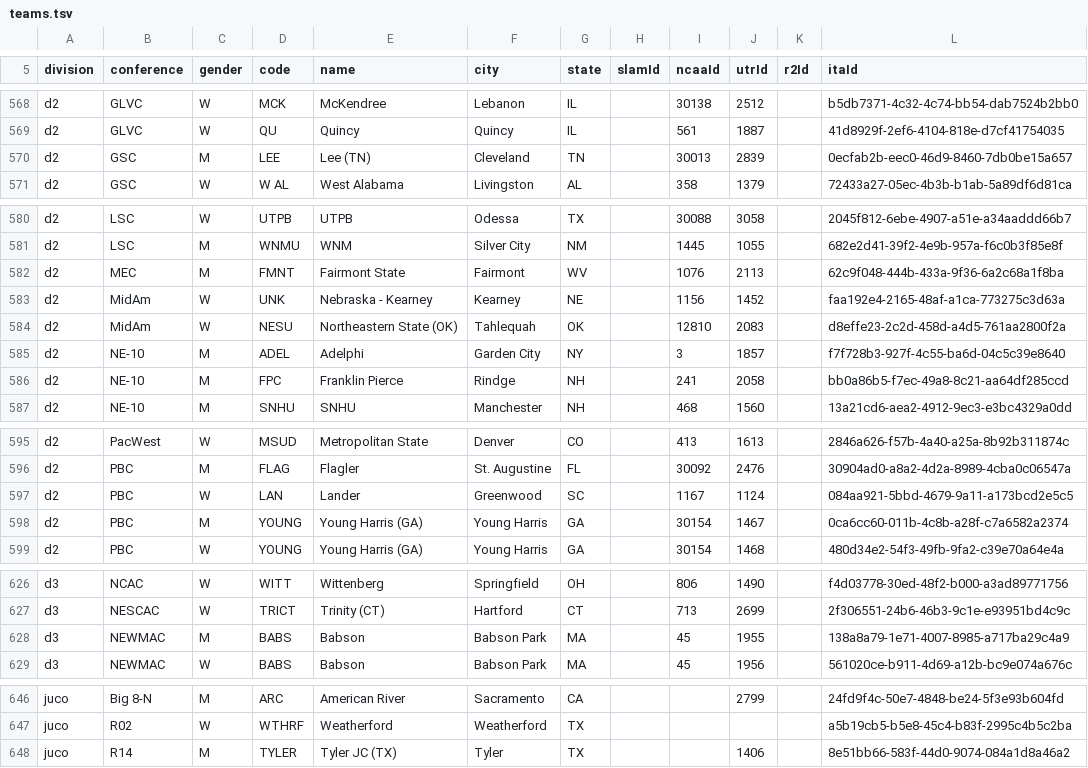
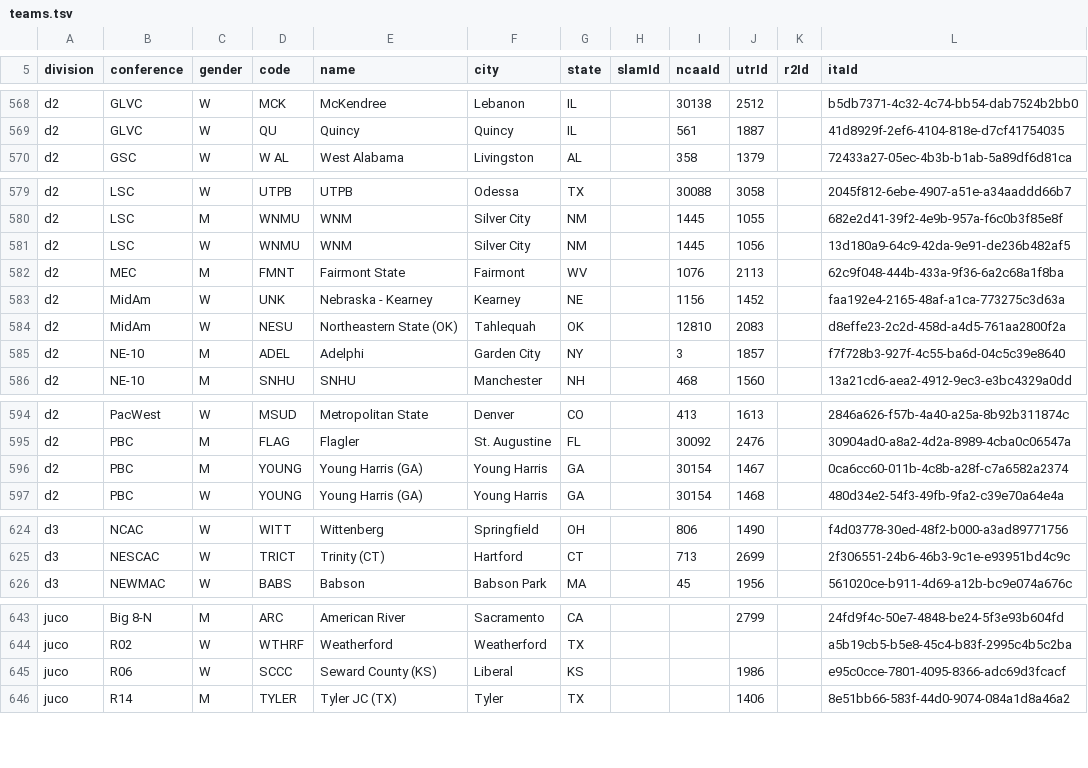
Before and after one commit to slam10s/college-data, a TSV file: teams.tsv, drawn as a sheet; only a part is shown, gaps mark what is left out; removed rows and columns are numbered as before the commit, all else as after; the diff covers the shown part only; the diff names each change by its address in the sheet, - before the commit and + after, or states it on an @@ line.

```diff
--- a/teams.tsv
+++ b/teams.tsv
-row 570: d2 | GSC | M | LEE | Lee (TN) | Cleveland | TN |  | 30013 | 2839 |  | 0ecfab2b-eec0-46d9-8460-7db0be15a657
+row 581: d2 | LSC | W | WNMU | WNM | Silver City | NM |  | 1445 | 1056 |  | 13d180a9-64c9-42da-9e91-de236b482af5
-row 586: d2 | NE-10 | M | FPC | Franklin Pierce | Rindge | NH |  | 241 | 2058 |  | bb0a86b5-f7ec-49a8-8c21-aa64df285ccd
-row 597: d2 | PBC | W | LAN | Lander | Greenwood | SC |  | 1167 | 1124 |  | 084aa921-5bbd-4679-9a11-a173bcd2e5c5
-row 628: d3 | NEWMAC | M | BABS | Babson | Babson Park | MA |  | 45 | 1955 |  | 138a8a79-1e71-4007-8985-a717ba29c4a9
+row 645: juco | R06 | W | SCCC | Seward County (KS) | Liberal | KS |  |  | 1986 |  | e95c0cce-7801-4095-8366-adc69d3fcacf
```
Also changed, not shown: 1 added row, 3 moved rows and 1 edited cell elsewhere in this file, 2021-22/schedule/d1-men-teams.tsv, 2021-22/schedule/d1-women-teams.tsv, 4 other files.
